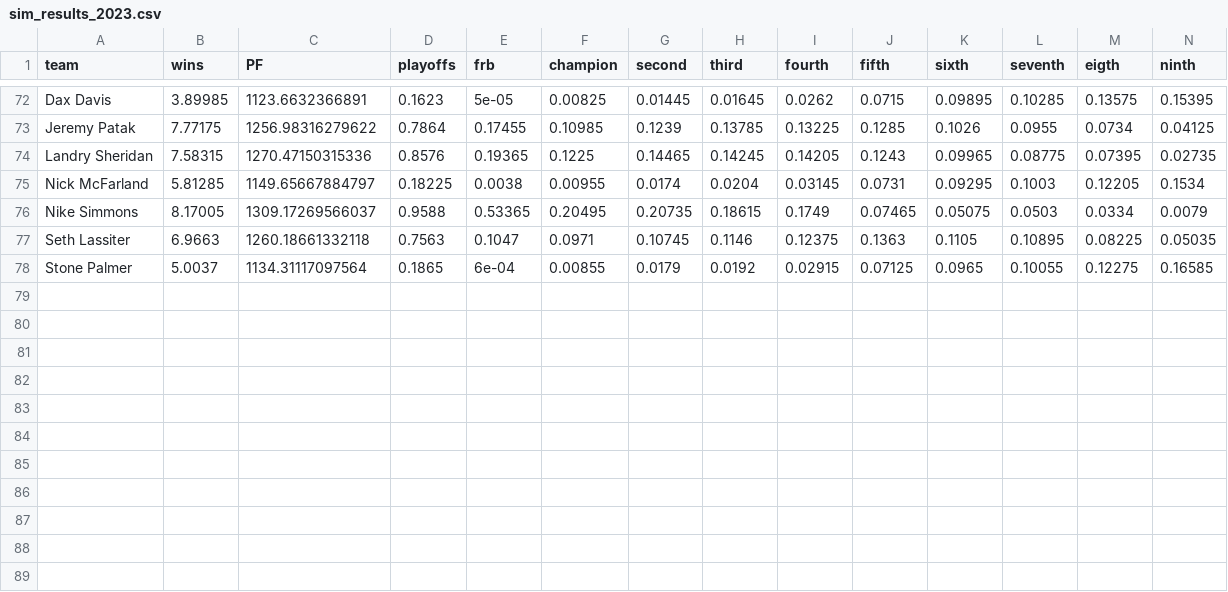
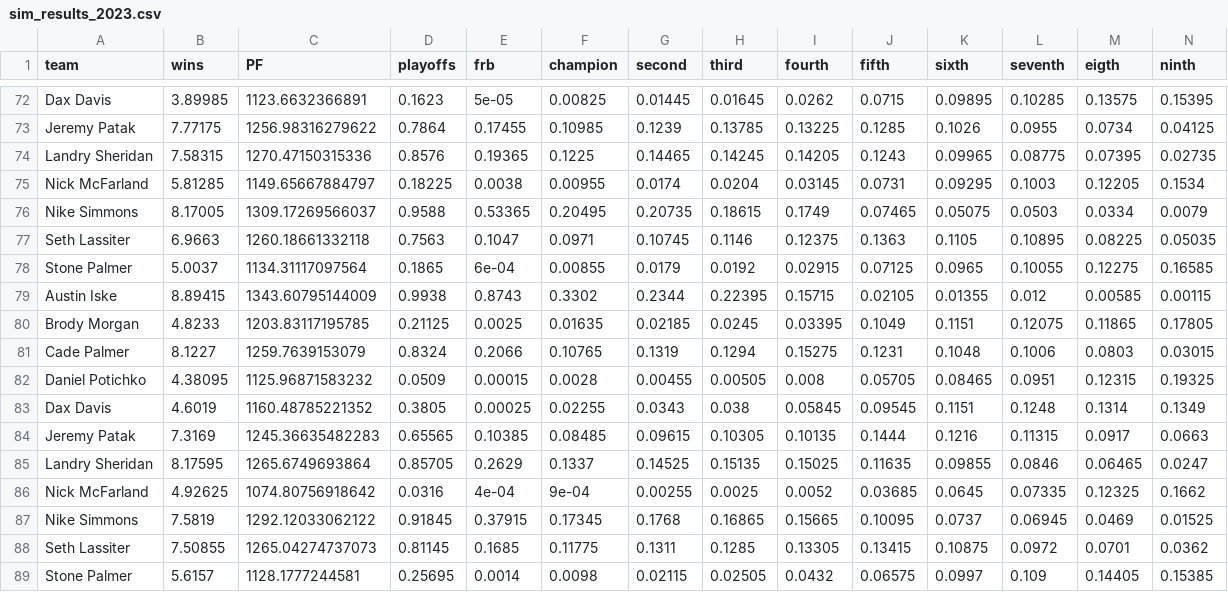
Before and after one commit to jpatak16/WOFFL, a CSV file: WOFFL_stats_portal/sim_results_2023.csv, drawn as a sheet; only a part is shown, gaps mark what is left out; rows hold the shown columns only; the diff names each change by its address in the sheet, - before the commit and + after, or states it on an @@ line.

Commit message:
week 7 power rankings

```diff
--- a/WOFFL_stats_portal/sim_results_2023.csv
+++ b/WOFFL_stats_portal/sim_results_2023.csv
+row 79: Austin Iske | 8.89415 | 1343.60795144009 | 0.9938 | 0.8743 | 0.3302 | 0.2344 | 0.22395 | 0.15715 | 0.02105 | 0.01355 | 0.012 | 0.00585 | 0.00115
+row 80: Brody Morgan | 4.8233 | 1203.83117195785 | 0.21125 | 0.0025 | 0.01635 | 0.02185 | 0.0245 | 0.03395 | 0.1049 | 0.1151 | 0.12075 | 0.11865 | 0.17805
+row 81: Cade Palmer | 8.1227 | 1259.7639153079 | 0.8324 | 0.2066 | 0.10765 | 0.1319 | 0.1294 | 0.15275 | 0.1231 | 0.1048 | 0.1006 | 0.0803 | 0.03015
+row 82: Daniel Potichko | 4.38095 | 1125.96871583232 | 0.0509 | 0.00015 | 0.0028 | 0.00455 | 0.00505 | 0.008 | 0.05705 | 0.08465 | 0.0951 | 0.12315 | 0.19325
+row 83: Dax Davis | 4.6019 | 1160.48785221352 | 0.3805 | 0.00025 | 0.02255 | 0.0343 | 0.038 | 0.05845 | 0.09545 | 0.1151 | 0.1248 | 0.1314 | 0.1349
+row 84: Jeremy Patak | 7.3169 | 1245.36635482283 | 0.65565 | 0.10385 | 0.08485 | 0.09615 | 0.10305 | 0.10135 | 0.1444 | 0.1216 | 0.11315 | 0.0917 | 0.0663
+row 85: Landry Sheridan | 8.17595 | 1265.6749693864 | 0.85705 | 0.2629 | 0.1337 | 0.14525 | 0.15135 | 0.15025 | 0.11635 | 0.09855 | 0.0846 | 0.06465 | 0.0247
+row 86: Nick McFarland | 4.92625 | 1074.80756918642 | 0.0316 | 4e-04 | 9e-04 | 0.00255 | 0.0025 | 0.0052 | 0.03685 | 0.0645 | 0.07335 | 0.12325 | 0.1662
+row 87: Nike Simmons | 7.5819 | 1292.12033062122 | 0.91845 | 0.37915 | 0.17345 | 0.1768 | 0.16865 | 0.15665 | 0.10095 | 0.0737 | 0.06945 | 0.0469 | 0.01525
+row 88: Seth Lassiter | 7.50855 | 1265.04274737073 | 0.81145 | 0.1685 | 0.11775 | 0.1311 | 0.1285 | 0.13305 | 0.13415 | 0.10875 | 0.0972 | 0.0701 | 0.0362
+row 89: Stone Palmer | 5.6157 | 1128.1777244581 | 0.25695 | 0.0014 | 0.0098 | 0.02115 | 0.02505 | 0.0432 | 0.06575 | 0.0997 | 0.109 | 0.14405 | 0.15385
```
